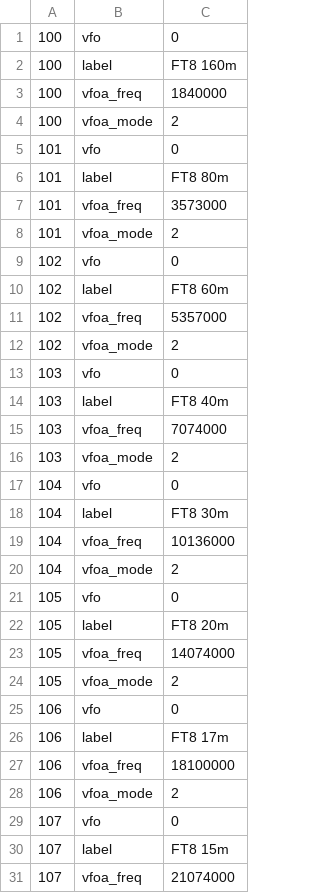
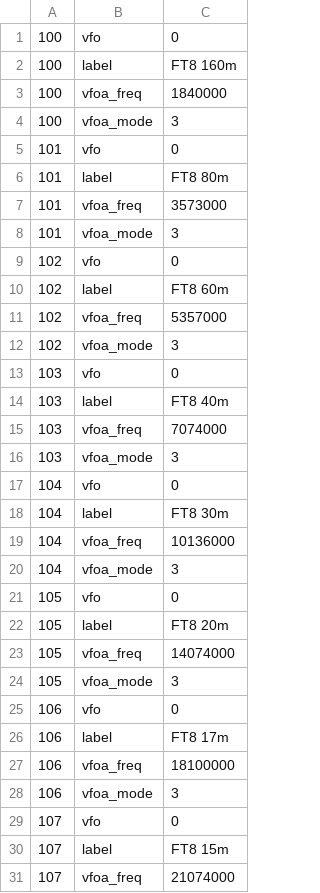
Before and after one commit to DF8MH/X6100-IU1WXY, a CSV file: sql/memory.csv, drawn as a sheet; only a part is shown; the diff covers the shown part only.

```diff
--- a/sql/memory.csv
+++ b/sql/memory.csv
@@ -3,3 +3,3 @@
 100	vfoa_freq	1840000
-100	vfoa_mode	2
+100	vfoa_mode	3
 101	vfo	0
@@ -7,3 +7,3 @@
 101	vfoa_freq	3573000
-101	vfoa_mode	2
+101	vfoa_mode	3
 102	vfo	0
@@ -11,3 +11,3 @@
 102	vfoa_freq	5357000
-102	vfoa_mode	2
+102	vfoa_mode	3
 103	vfo	0
@@ -15,3 +15,3 @@
 103	vfoa_freq	7074000
-103	vfoa_mode	2
+103	vfoa_mode	3
 104	vfo	0
@@ -19,3 +19,3 @@
 104	vfoa_freq	10136000
-104	vfoa_mode	2
+104	vfoa_mode	3
 105	vfo	0
@@ -23,3 +23,3 @@
 105	vfoa_freq	14074000
-105	vfoa_mode	2
+105	vfoa_mode	3
 106	vfo	0
@@ -27,3 +27,3 @@
 106	vfoa_freq	18100000
-106	vfoa_mode	2
+106	vfoa_mode	3
 107	vfo	0
```
Also changed, not shown: 13 edited cells elsewhere in this file, 4 other files.
